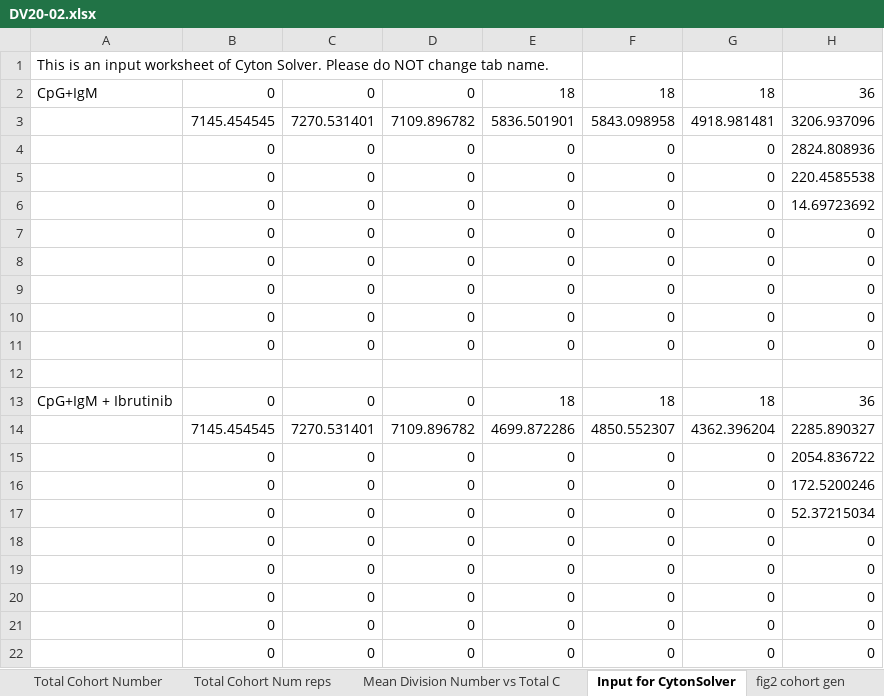
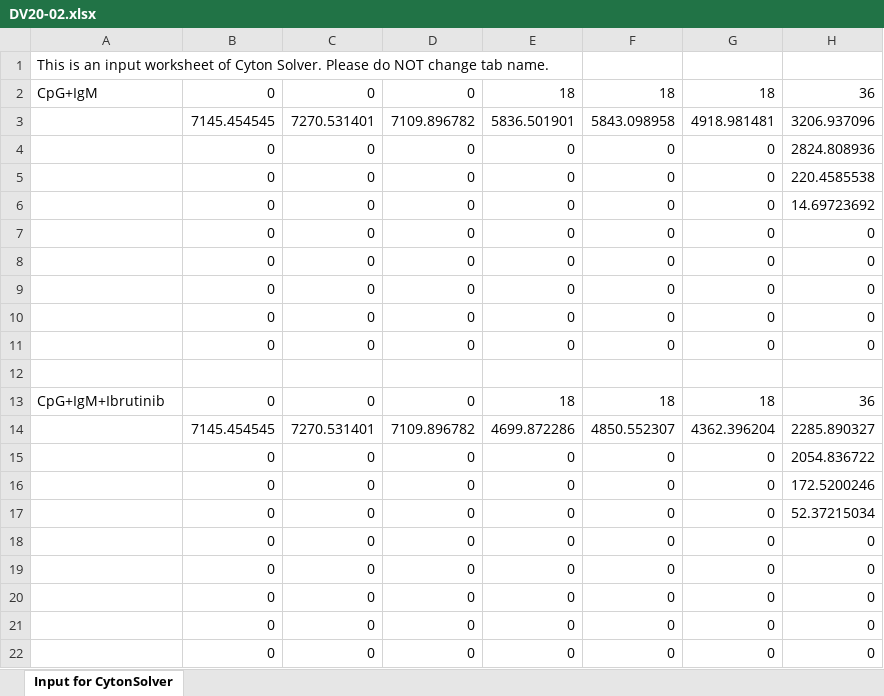
Before and after one commit to hodgkinlab/cyton2-paper, an Excel workbook: code/cyton/data/DV20-02.xlsx, sheet Input for CytonSolver, drawn as a sheet; only a part is shown; values as stored, in another font and other column widths than the file's, no borders; the diff names each change by its address in the sheet, - before the commit and + after, or states it on an @@ line.

```diff
--- a/code/cyton/data/DV20-02.xlsx (sheet Input for CytonSolver)
+++ b/code/cyton/data/DV20-02.xlsx (sheet Input for CytonSolver)
-sheet tab: Total Cohort Number
-sheet tab: Total Cohort Num reps
-sheet tab: Mean Division Number vs Total C
-sheet tab: fig2 cohort gen
-A13: CpG+IgM + Ibrutinib
+A13: CpG+IgM+Ibrutinib
```
Also changed, not shown: other sheet tabs, code/cyton/data/DV-19MI_010.xlsx, code/cyton/data/EX127.xlsx, 7 other files.
